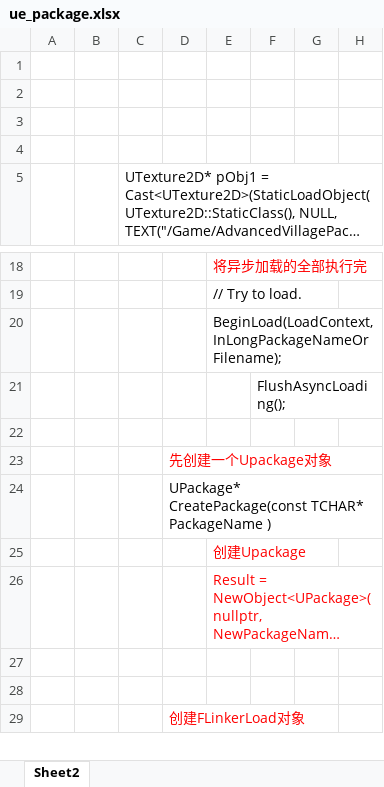
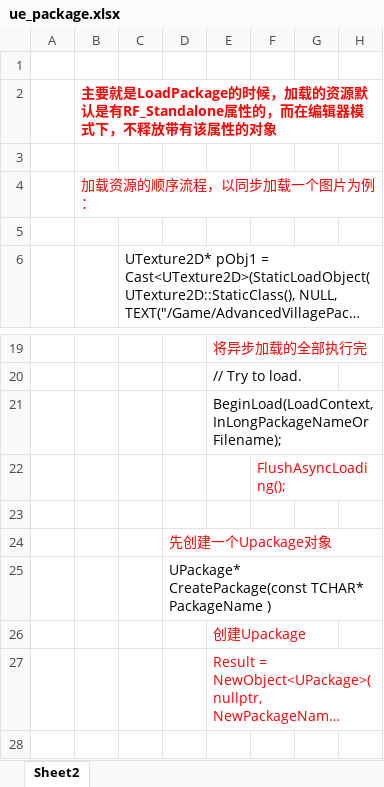
Before and after one commit to guanzhongdaoke/ue, an Excel workbook: doc/ue_package.xlsx, sheet Sheet2, drawn as a sheet; only a part is shown, gaps mark what is left out; the shorter side is filled out with more unchanged rows; long unchanged cells end in …; values as stored, in another font and other column widths than the file's, no borders; addresses are those after the commit; rows hold the shown columns only; the diff names each change by its address in the sheet, - before the commit and + after, or states it on an @@ line.

```diff
--- a/doc/ue_package.xlsx (sheet Sheet2)
+++ b/doc/ue_package.xlsx (sheet Sheet2)
+row 2:  | 主要就是LoadPackage的时候，加载的资源默认是有RF_Standalone属性的，而在编辑器模式下，不释放带有该属性的对象
-B4: (empty)
+B4: 加载资源的顺序流程，以同步加载一个图片为例：
-F22 text colour: black
+F22 text colour: #FF0000
```
Also changed, not shown: doc/ue_asyncloading.xlsx, doc/ue_obj.xlsx.
